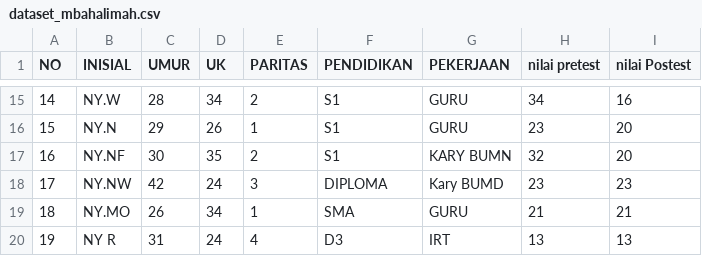
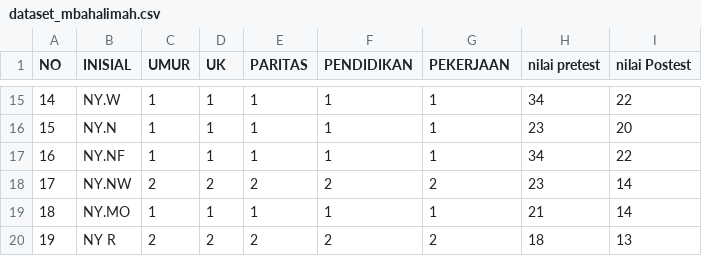
Before and after one commit to hcalldee/Penelitian_bidan_halimah, a CSV file: dataset_mbahalimah.csv, drawn as a sheet; only a part is shown, gaps mark what is left out; the diff covers the shown part only.

```diff
--- a/dataset_mbahalimah.csv
+++ b/dataset_mbahalimah.csv
@@ -15,6 +15,6 @@ NO,INISIAL ,UMUR,UK,PARITAS,PENDIDIKAN,PEKERJAAN,nilai pretest,nilai Postest
-14,NY.W,28,34,2,S1,GURU,34,16
-15,NY.N,29,26,1,S1,GURU,23,20
-16,NY.NF,30,35,2,S1,KARY BUMN,32,20
-17,NY.NW,42,24,3,DIPLOMA,Kary BUMD,23,23
-18,NY.MO,26,34,1,SMA,GURU,21,21
-19,NY R,31,24,4,D3,IRT,13,13
+14,NY.W,1,1,1,1,1,34,22
+15,NY.N,1,1,1,1,1,23,20
+16,NY.NF,1,1,1,1,1,34,22
+17,NY.NW,2,2,2,2,2,23,14
+18,NY.MO,1,1,1,1,1,21,14
+19,NY R,2,2,2,2,2,18,13
```
Also changed, not shown: 155 edited cells elsewhere in this file.
